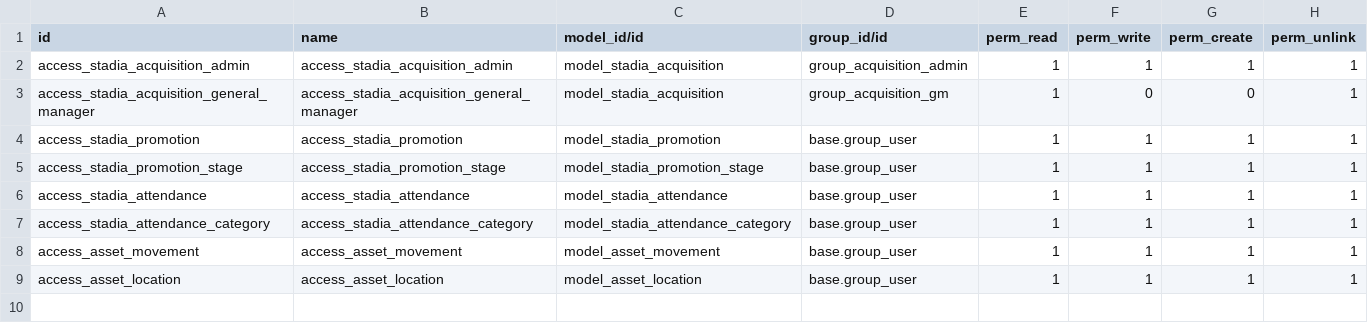
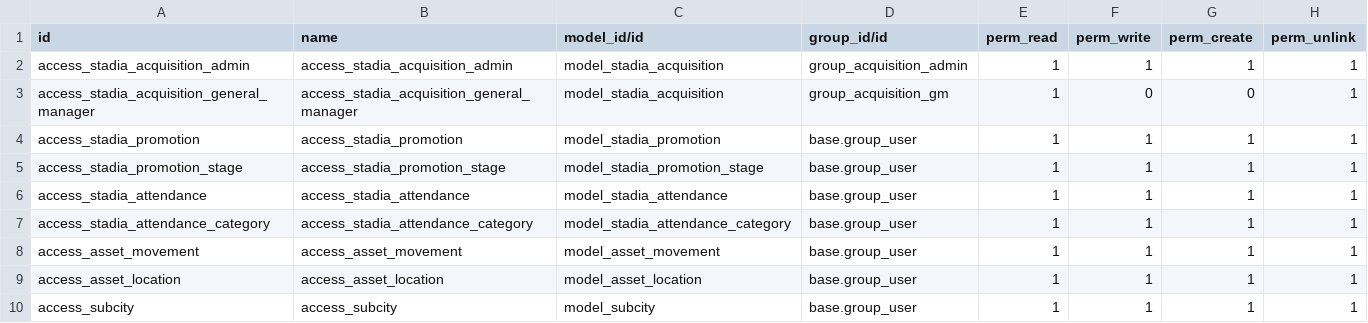
Before and after one commit to Simonbelete/odoo-modules, a CSV file: stadia/security/ir.model.access.csv, drawn as a sheet.

Commit message:
tax and subcity fields

```diff
--- a/stadia/security/ir.model.access.csv
+++ b/stadia/security/ir.model.access.csv
@@ -9 +9,2 @@ access_asset_movement,access_asset_movement,model_asset_movement,base.group_user
 access_asset_location,access_asset_location,model_asset_location,base.group_user,1,1,1,1
+access_subcity,access_subcity,model_subcity,base.group_user,1,1,1,1
```
Also changed, not shown: 17 other files.
